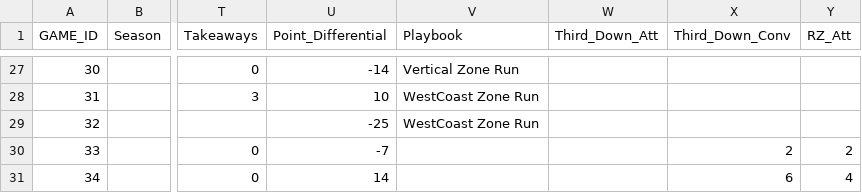
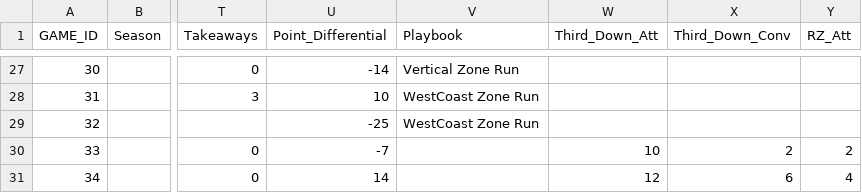
Before and after one commit to henrychad1186-lang/MaddenGM-Dashboard, a CSV file: data/game_logs.csv, drawn as a sheet; only a part is shown, gaps mark what is left out; the diff names each change by its address in the sheet, - before the commit and + after, or states it on an @@ line.

Commit message:
Game log: add experimental 3rd-down attempts (10 KC, 12 DEN) so app calculates 3rd Down %

```diff
--- a/data/game_logs.csv
+++ b/data/game_logs.csv
-W30 (Third_Down_Att): (empty)
+W30 (Third_Down_Att): 10
-W31 (Third_Down_Att): (empty)
+W31 (Third_Down_Att): 12
```
Also changed, not shown: 2 other files.
